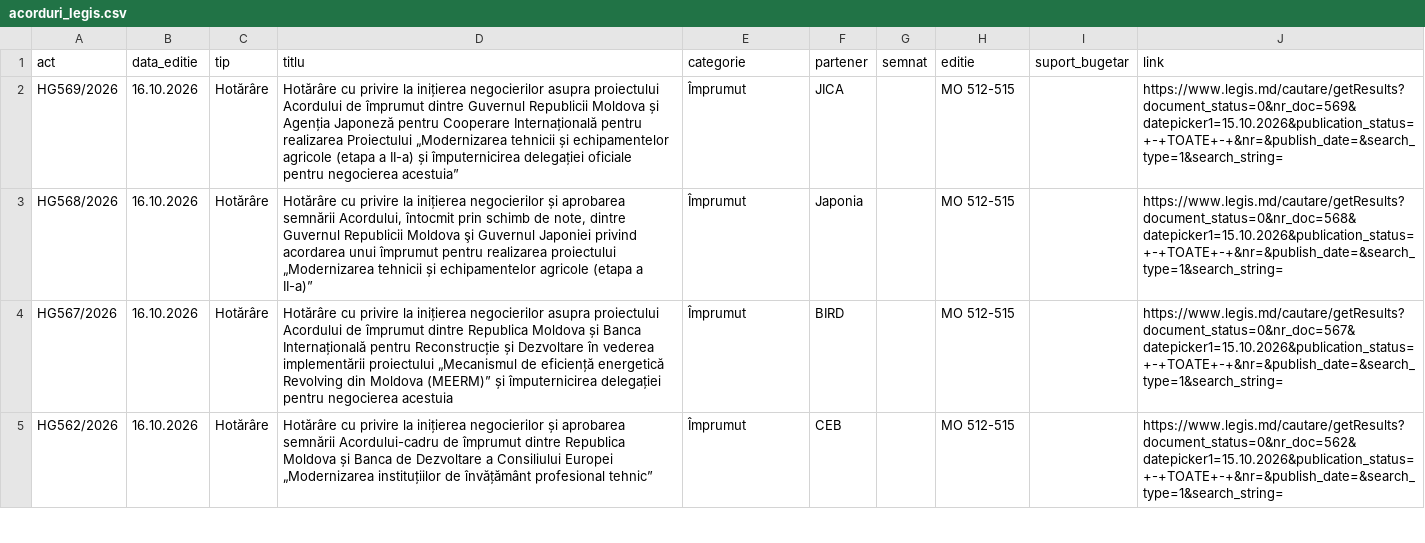
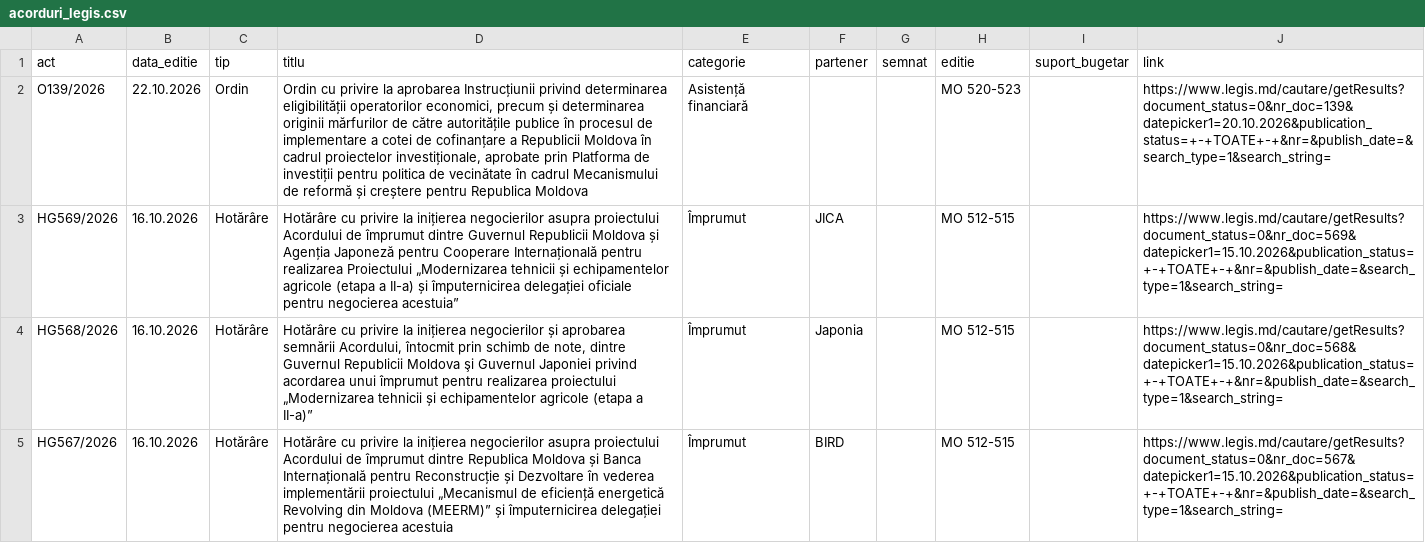
Before and after one commit to igornistor2013-wq/acorduri, a CSV file: date/acorduri_legis.csv, drawn as a sheet; only a part is shown; the shorter side is filled out with more unchanged rows; the diff names each change by its address in the sheet, - before the commit and + after, or states it on an @@ line.

```diff
--- a/date/acorduri_legis.csv
+++ b/date/acorduri_legis.csv
+row 2: O139/2026 | 22.10.2026 | Ordin | Ordin cu privire la aprobarea Instrucțiunii privind determinarea eligibilității operatorilor economici, precum și determinarea originii mărfurilor de către autoritățile publice în procesul de implementare a cotei de cofinanțare a Republicii Moldova în cadrul proiectelor investiționale, aprobate prin Platforma de investiții pentru politica de vecinătate în cadrul Mecanismului de reformă și creștere pentru Republica Moldova | Asistență financiară |  |  | MO 520-523 |  | https://www.legis.md/cautare/getResults?document_status=0&nr_doc=139&datepicker1=20.10.2026&publication_status=+-+TOATE+-+&nr=&publish_date=&search_type=1&search_string=
```
Also changed, not shown: date/acorduri_monitor.csv, 8 other files.
